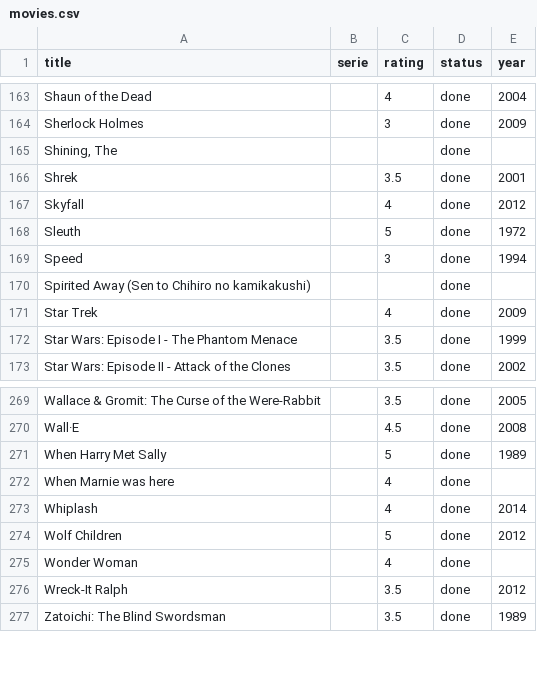
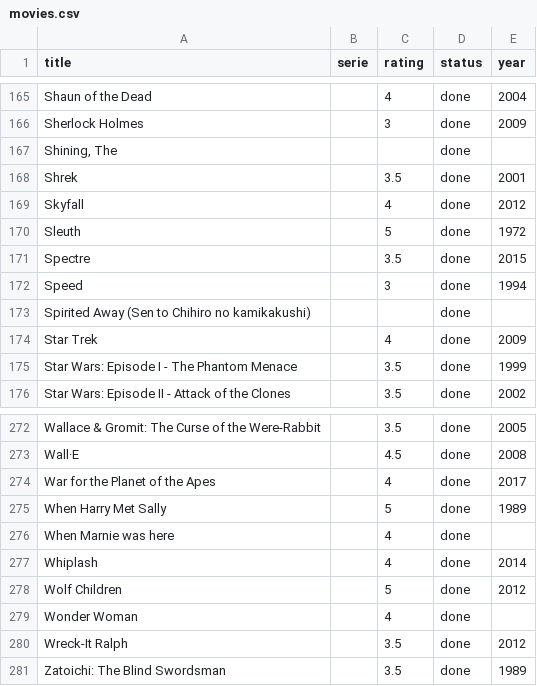
Before and after one commit to alexDarcy/blog, a CSV file: mng-data/movies.csv, drawn as a sheet; only a part is shown, gaps mark what is left out; the diff covers the shown part only; the diff names each change by its address in the sheet, - before the commit and + after, or states it on an @@ line.

```diff
--- a/mng-data/movies.csv
+++ b/mng-data/movies.csv
+row 171: Spectre |  | 3.5 | done | 2015
+row 274: War for the Planet of the Apes |  | 4 | done | 2017
```
Also changed, not shown: 9 added rows, 2 removed rows and 3 edited cells elsewhere in this file, 6 other files.
